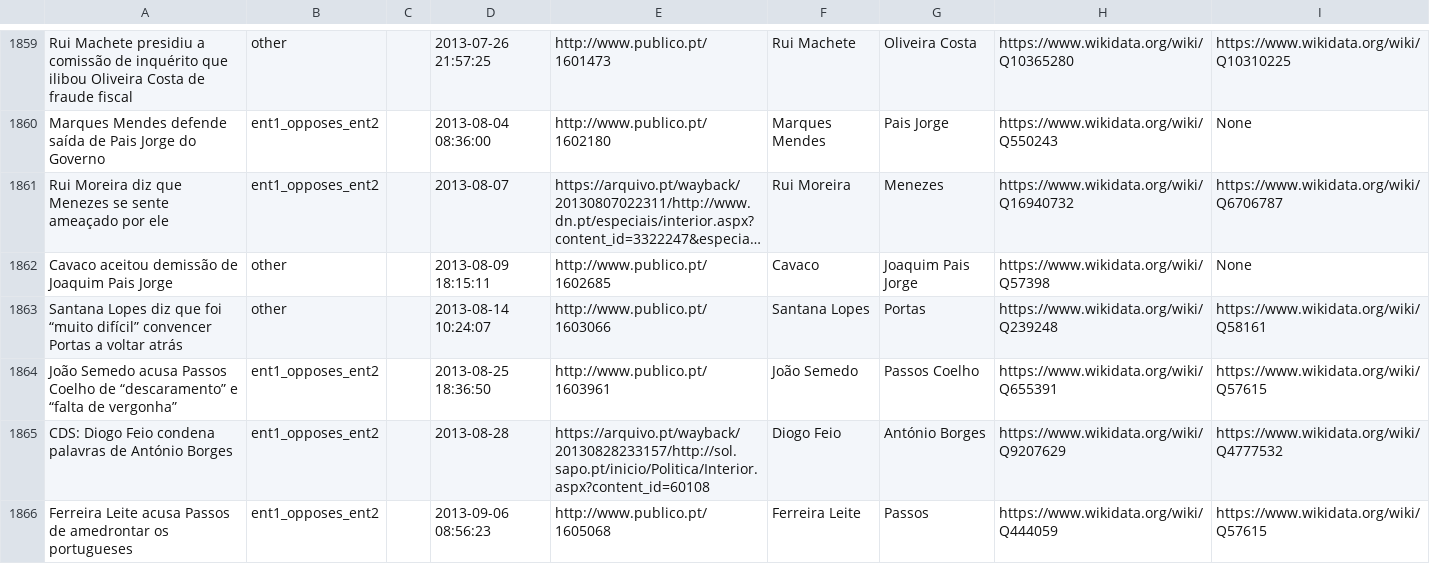
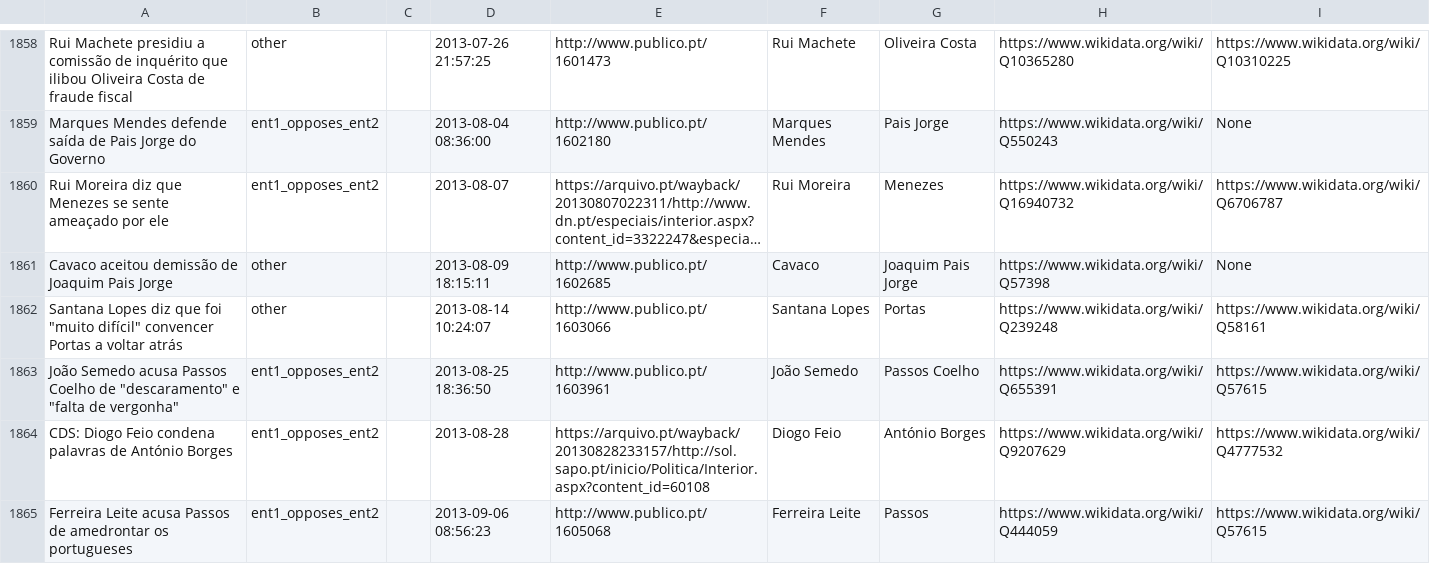
Before and after one commit to davidsbatista/politiquices, a TSV file: politiquices/politiquices_training_data.tsv, drawn as a sheet; only a part is shown, gaps mark what is left out; long unchanged cells end in …; addresses are those after the commit; the diff covers the shown part only; the diff names each change by its address in the sheet, - before the commit and + after, or states it on an @@ line.

```diff
--- a/politiquices/politiquices_training_data.tsv
+++ b/politiquices/politiquices_training_data.tsv
-A1862: …que foi “muito difícil” convencer Portas…
+A1862: …que foi "muito difícil" convencer Portas…
-A1863: …Coelho de “descaramento” e “falta de vergonha”
+A1863: …Coelho de "descaramento" e "falta de vergonha"
```
Also changed, not shown: 1 removed row and 8 edited cells elsewhere in this file, 1 other file.
